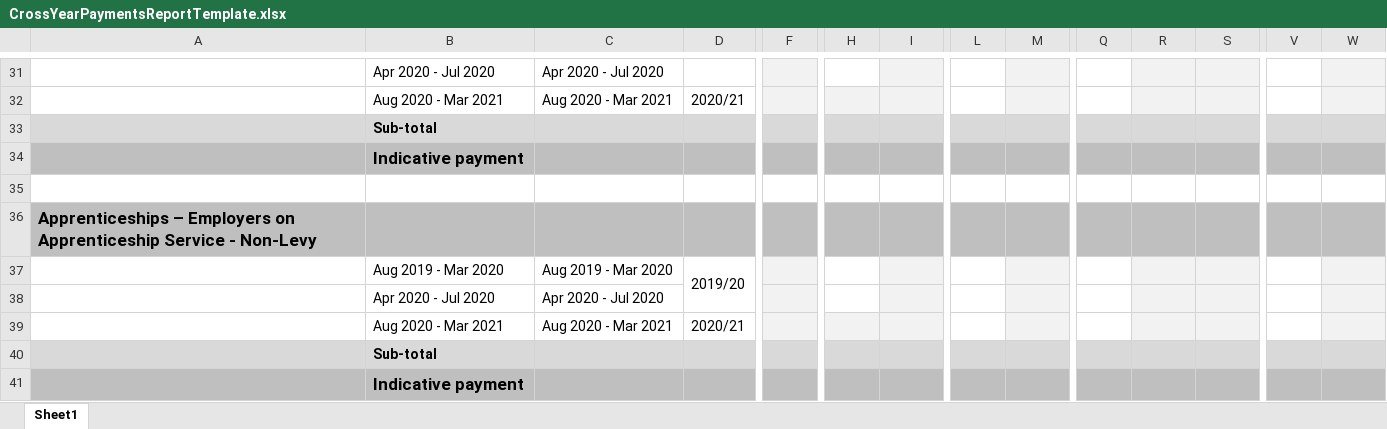
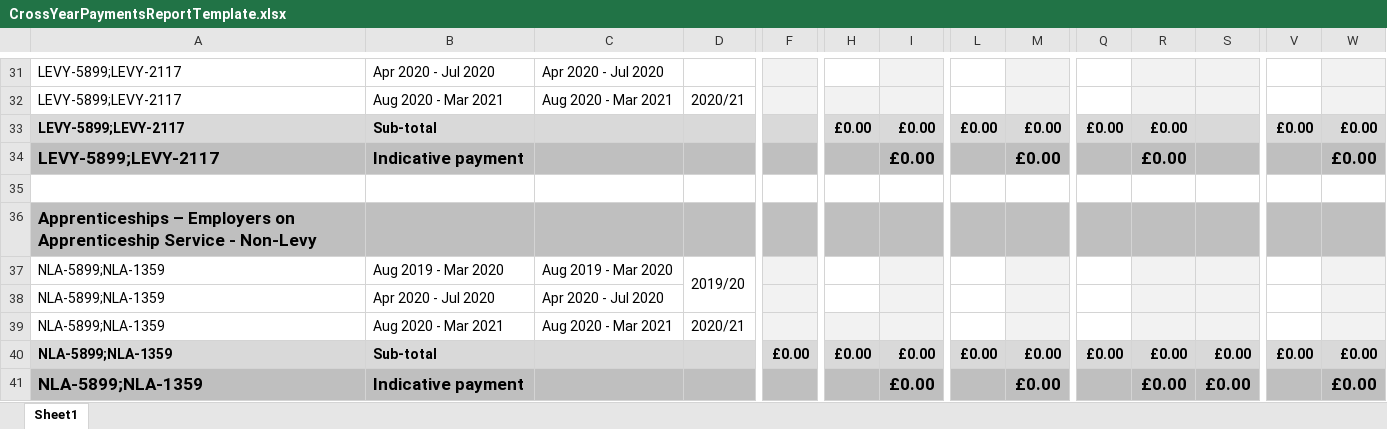
Before and after one commit to SkillsFundingAgency/DC-2021-PeriodEnd-ReportService, an Excel workbook: src/ESFA.DC.PeriodEnd.ReportService.Reports/Assets/CrossYearPaymentsReportTemplate.xlsx, sheet Sheet1, drawn as a sheet; only a part is shown, gaps mark what is left out; values as stored, in another font and other column widths than the file's, no borders; removed rows and columns are numbered as before the commit, all else as after; rows hold the shown columns only; the diff covers the shown part only; the diff names each change by its address in the sheet, - before the commit and + after, or states it on an @@ line.

```diff
--- a/src/ESFA.DC.PeriodEnd.ReportService.Reports/Assets/CrossYearPaymentsReportTemplate.xlsx (sheet Sheet1)
+++ b/src/ESFA.DC.PeriodEnd.ReportService.Reports/Assets/CrossYearPaymentsReportTemplate.xlsx (sheet Sheet1)
-A31:A32: (empty)
+A31:A32: LEVY-5899;LEVY-2117
-row 33:  | Sub-total
-row 34:  | Indicative payment
+row 33: LEVY-5899;LEVY-2117 | Sub-total |  |  |  | £0.00 | £0.00 | £0.00 | £0.00 | £0.00 | £0.00 |  | £0.00 | £0.00
+row 34: LEVY-5899;LEVY-2117 | Indicative payment |  |  |  |  | £0.00 |  | £0.00 |  | £0.00 |  |  | £0.00
-A37:A39: (empty)
+A37:A39: NLA-5899;NLA-1359
-row 40:  | Sub-total
-row 41:  | Indicative payment
+row 40: NLA-5899;NLA-1359 | Sub-total |  |  | £0.00 | £0.00 | £0.00 | £0.00 | £0.00 | £0.00 | £0.00 | £0.00 | £0.00 | £0.00
+row 41: NLA-5899;NLA-1359 | Indicative payment |  |  |  |  | £0.00 |  | £0.00 |  | £0.00 | £0.00 |  | £0.00
```
Also changed, not shown: 12 added rows, 12 removed rows and 8 edited cells elsewhere in this sheet.
